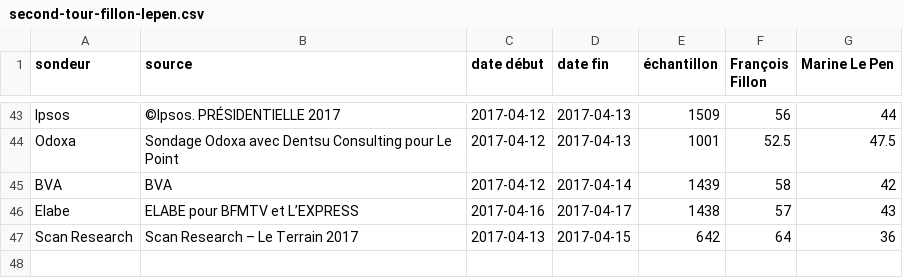
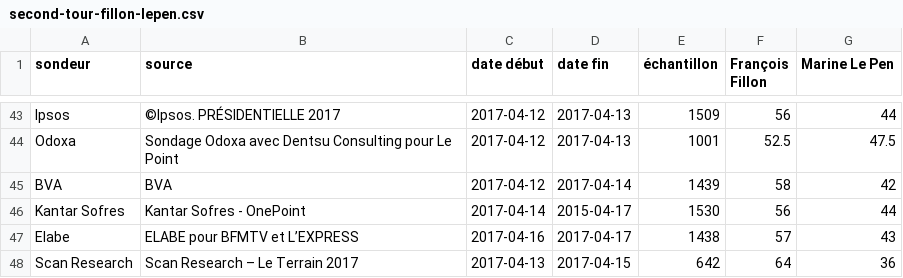
Before and after one commit to depuis1958/sondages, a CSV file: presidentielle/2017/second-tour-fillon-lepen.csv, drawn as a sheet; only a part is shown, gaps mark what is left out; the diff names each change by its address in the sheet, - before the commit and + after, or states it on an @@ line.

Commit message:
Add latest Kantar second rounds

```diff
--- a/presidentielle/2017/second-tour-fillon-lepen.csv
+++ b/presidentielle/2017/second-tour-fillon-lepen.csv
+row 46: Kantar Sofres | Kantar Sofres - OnePoint | 2017-04-14 | 2015-04-17 | 1530 | 56 | 44
```
Also changed, not shown: presidentielle/2017/second-tour-fillon-macron.csv, presidentielle/2017/second-tour-fillon-melenchon.csv, 3 other files.
